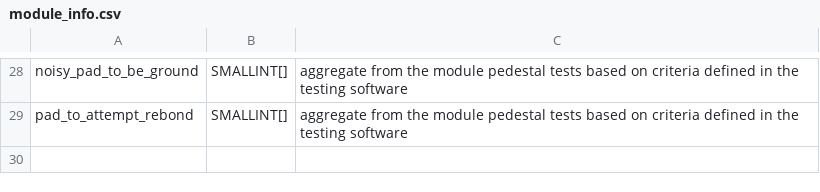
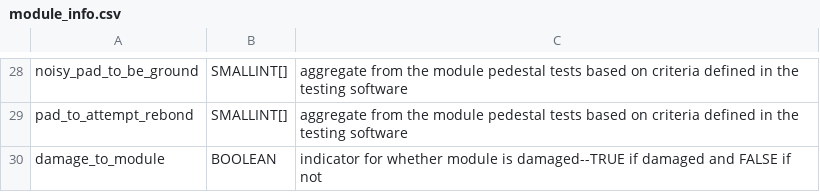
Before and after one commit to cmu-hgc-mac/HGC_DB_postgres, a CSV file: dbase_info/postgres_tables/module_info.csv, drawn as a sheet; only a part is shown, gaps mark what is left out; the diff names each change by its address in the sheet, - before the commit and + after, or states it on an @@ line.

Commit message:
12/1/2025: Add damage_to_module BOOLEAN column to module_info.csv

```diff
--- a/dbase_info/postgres_tables/module_info.csv
+++ b/dbase_info/postgres_tables/module_info.csv
+row 30: damage_to_module | BOOLEAN | indicator for whether module is damaged--TRUE if damaged and FALSE if not
```
